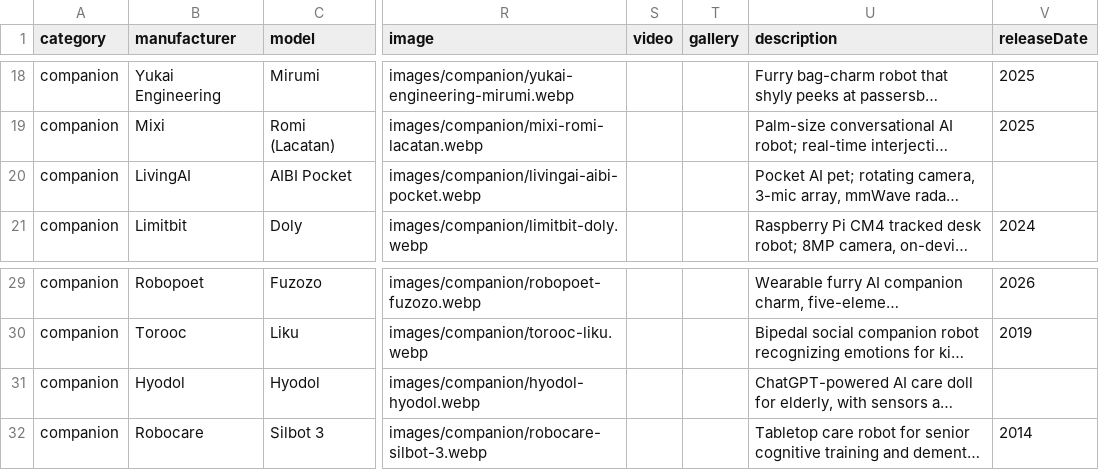
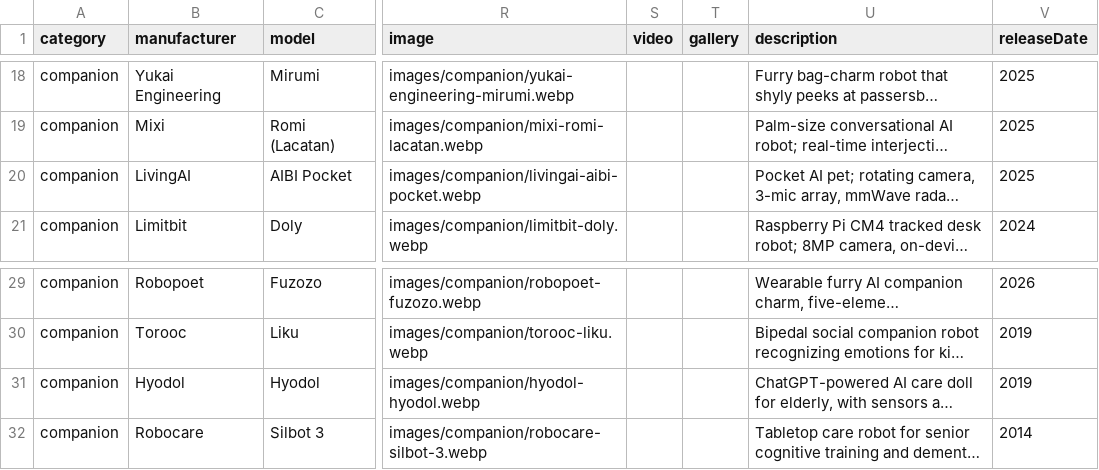
Before and after one commit to Huskynarr/robotics-directory, a CSV file: data/companion.csv, drawn as a sheet; only a part is shown, gaps mark what is left out; long unchanged cells end in …; the diff names each change by its address in the sheet, - before the commit and + after, or states it on an @@ line.

```diff
--- a/data/companion.csv
+++ b/data/companion.csv
-V20 (releaseDate): (empty)
+V20 (releaseDate): 2025
-V31 (releaseDate): (empty)
+V31 (releaseDate): 2019
```
Also changed, not shown: data/cleaning.csv, data/educational.csv, 4 other files.
